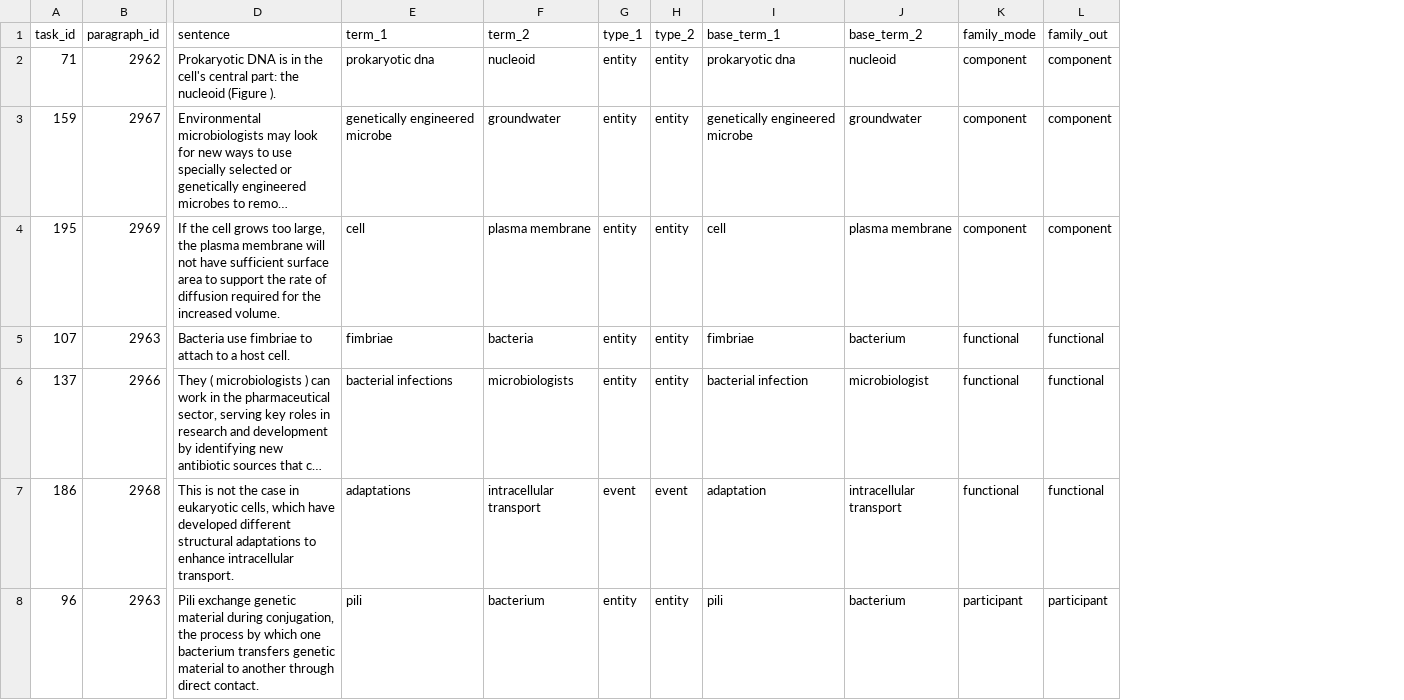
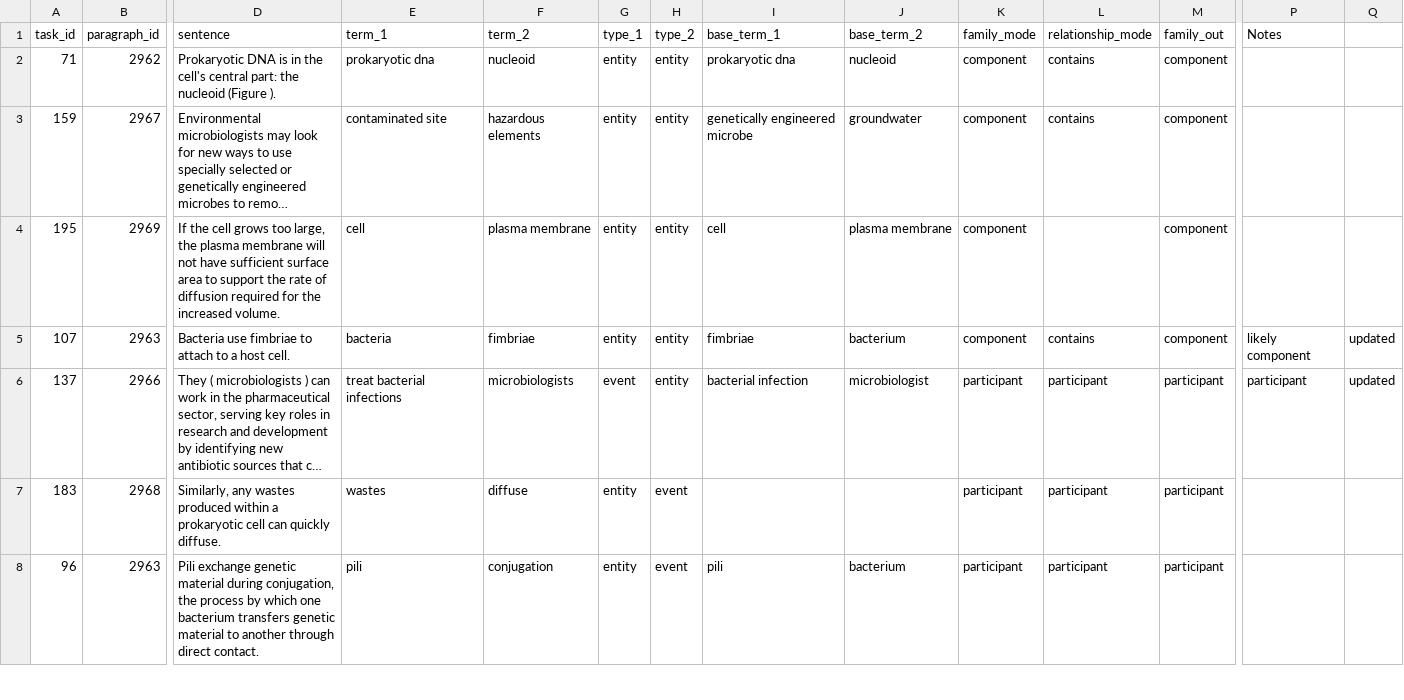
Before and after one commit to openstax/research-wrst, a CSV file: textbook_data/bio_42/bio_42_quiz_tasks.csv, drawn as a sheet; only a part is shown, gaps mark what is left out; long unchanged cells end in …; removed rows and columns are numbered as before the commit, all else as after; rows hold the shown columns only; the diff covers the shown part only; the diff names each change by its address in the sheet, - before the commit and + after, or states it on an @@ line.

Commit message:
changed consent form and bio tasks

```diff
--- a/textbook_data/bio_42/bio_42_quiz_tasks.csv
+++ b/textbook_data/bio_42/bio_42_quiz_tasks.csv
+column L (relationship_mode), rows 2-6: contains | contains |  | contains | participant; row 8: participant
+column P (Notes), rows 5-6: likely component | participant
+column Q, rows 5-6: updated | updated
-E3 (term_1): genetically engineered microbe
+E3 (term_1): contaminated site
-F3 (term_2): groundwater
+F3 (term_2): hazardous elements
-E5 (term_1): fimbriae
+E5 (term_1): bacteria
-F5 (term_2): bacteria
+F5 (term_2): fimbriae
-K5 (family_mode): functional
+K5 (family_mode): component
-M5 (family_out): functional
+M5 (family_out): component
-E6 (term_1): bacterial infections
+E6 (term_1): treat bacterial infections
-G6 (type_1): entity
+G6 (type_1): event
-K6 (family_mode): functional
+K6 (family_mode): participant
-M6 (family_out): functional
+M6 (family_out): participant
-row 7: 186 | 2968 | This is not the case in eukaryotic cells, which have developed different structural adaptations to enhance intracellular transport. | adaptations | intracellular transport | event | event | adaptation | intracellular transport | functional | functional
+row 7: 183 | 2968 | Similarly, any wastes produced within a prokaryotic cell can quickly diffuse. | wastes | diffuse | entity | event |  |  | participant | participant | participant
-F8 (term_2): bacterium
+F8 (term_2): conjugation
-H8 (type_2): entity
+H8 (type_2): event
```
Also changed, not shown: 7 edited cells elsewhere in this file, 1 other file.
